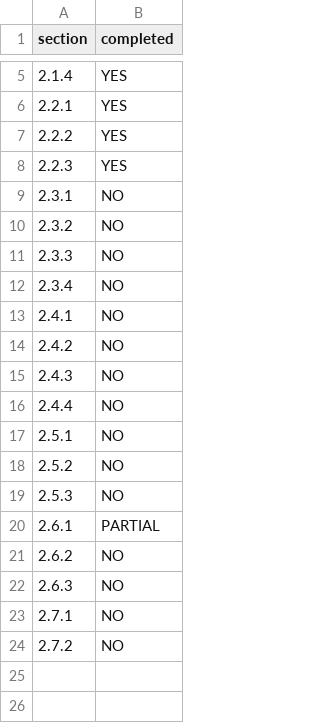
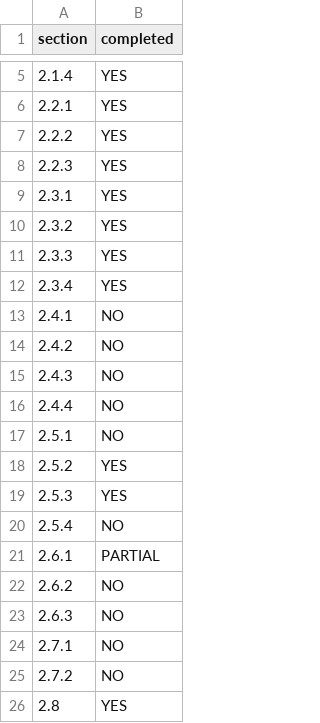
Before and after one commit to lixxj/qanda-frontend, a CSV file: progress.csv, drawn as a sheet; only a part is shown, gaps mark what is left out.

Commit message:
m3, m5.2, m5.3 completed, m4 in progress

```diff
--- a/progress.csv
+++ b/progress.csv
@@ -8,6 +8,6 @@ section,completed
 2.2.3,YES
-2.3.1,NO
-2.3.2,NO
-2.3.3,NO
-2.3.4,NO
+2.3.1,YES
+2.3.2,YES
+2.3.3,YES
+2.3.4,YES
 2.4.1,NO
@@ -17,4 +17,5 @@ section,completed
 2.5.1,NO
-2.5.2,NO
-2.5.3,NO
+2.5.2,YES
+2.5.3,YES
+2.5.4,NO
 2.6.1,PARTIAL
@@ -24 +25,2 @@ section,completed
 2.7.2,NO
+2.8,YES
```
Also changed, not shown: 3 other files.
